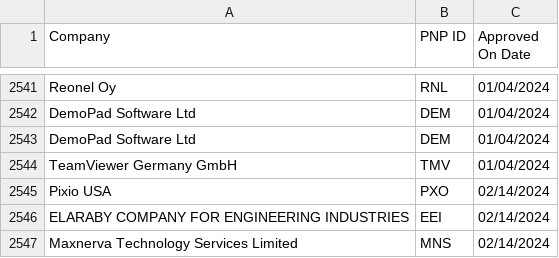
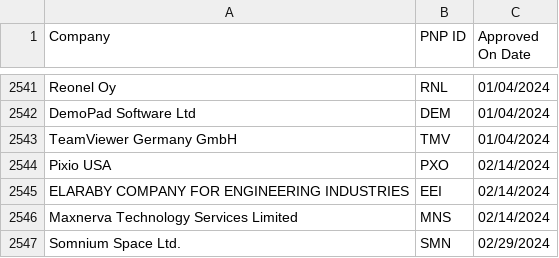
Before and after one commit to yuwata/systemd, a CSV file: hwdb.d/pnp_id_registry.csv, drawn as a sheet; only a part is shown, gaps mark what is left out; the shorter side is filled out with more unchanged rows; the diff names each change by its address in the sheet, - before the commit and + after, or states it on an @@ line.

Commit message:
hwdb: update to main@{2024-11-28}
git restore -s origin/main hwdb.d/ test/hwdb.d test/hwdb-test.sh

(cherry picked from commit a70b65863f48c05f80202e2a0a6f59b701293e5f)
(cherry picked from commit 3b37660f96f690521ddf59df27d34df17969cd87)
(cherry picked from commit e04908aceb6fee50efc58e9b745e4505f2471061)
(cherry picked from commit 9754409f30694b529ec7858461cc09aaec694aaa)

```diff
--- a/hwdb.d/pnp_id_registry.csv
+++ b/hwdb.d/pnp_id_registry.csv
-row 2543: DemoPad Software Ltd | DEM | 01/04/2024
```
Also changed, not shown: 10 other files.
